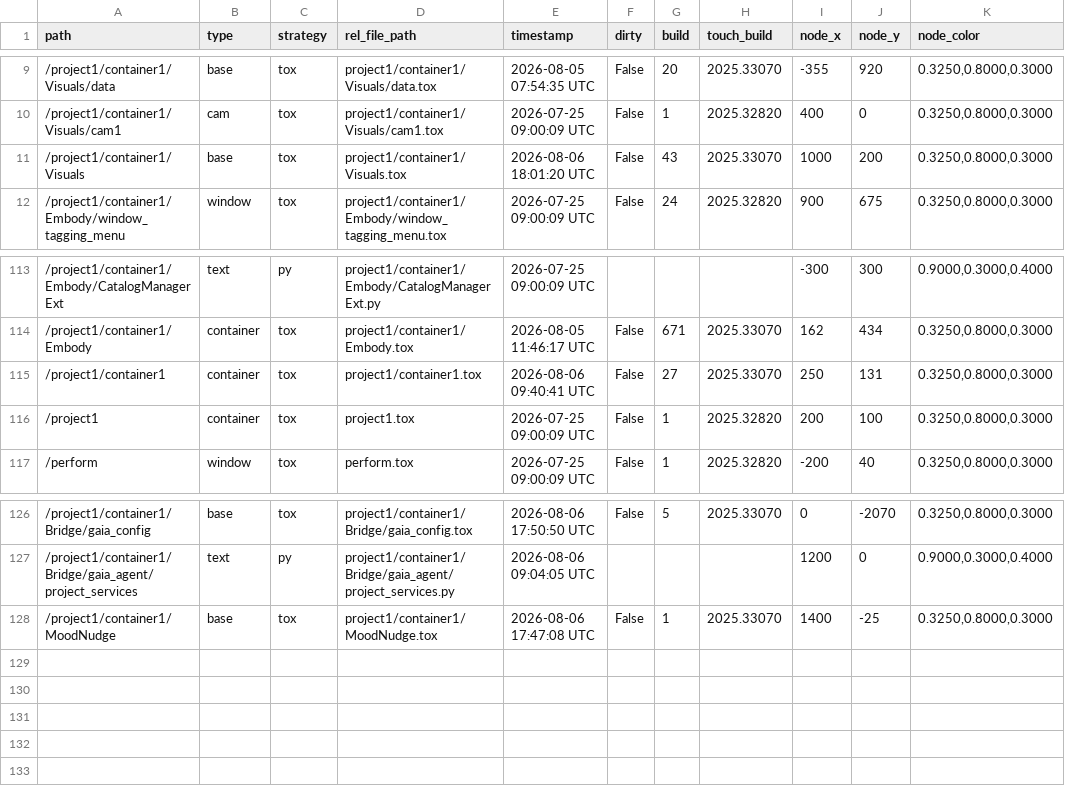
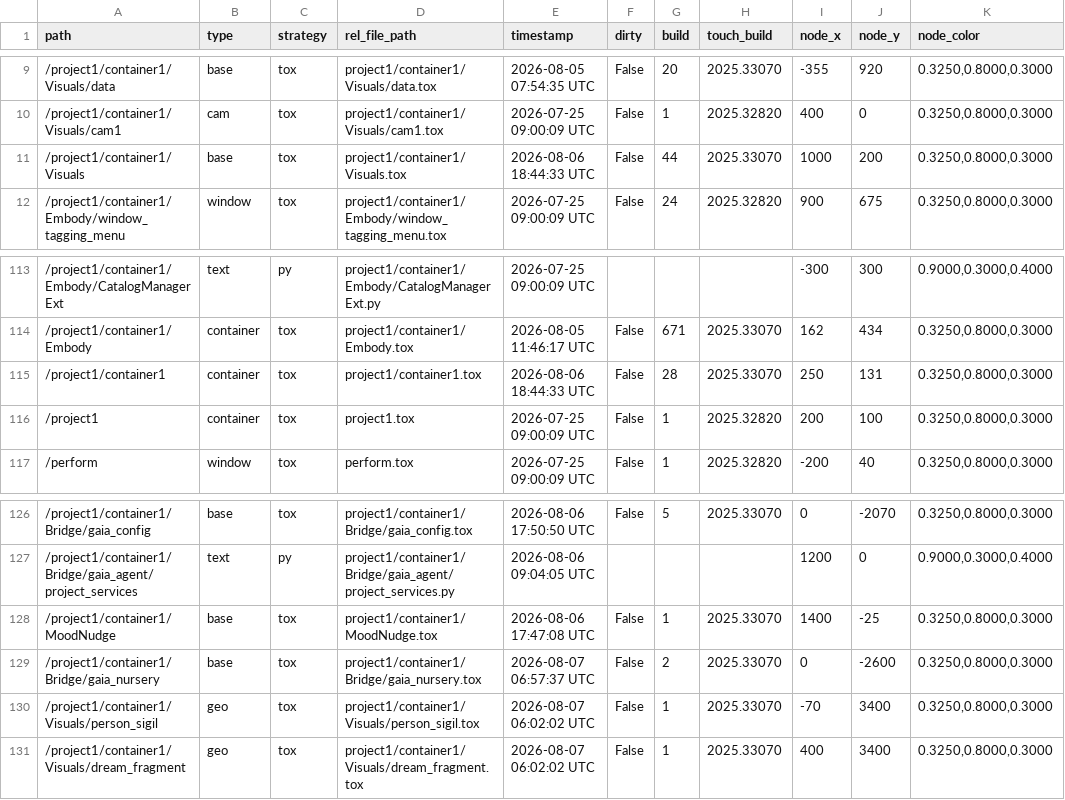
Before and after one commit to vsvisualsubstance-source/TD4Gaia, a TSV file: project1/container1/externalizations.tsv, drawn as a sheet; only a part is shown, gaps mark what is left out.

```diff
--- a/project1/container1/externalizations.tsv
+++ b/project1/container1/externalizations.tsv
@@ -10,3 +10,3 @@ path	type	strategy	rel_file_path	timestamp	dirty	build	touch_build	node_x	node_y
 /project1/container1/Visuals/cam1	cam	tox	project1/container1/Visuals/cam1.tox	2026-07-25 09:00:09 UTC	False	1	2025.32820	400	0	0.3250,0.8000,0.3000
-/project1/container1/Visuals	base	tox	project1/container1/Visuals.tox	2026-08-06 18:01:20 UTC	False	43	2025.33070	1000	200	0.3250,0.8000,0.3000
+/project1/container1/Visuals	base	tox	project1/container1/Visuals.tox	2026-08-06 18:44:33 UTC	False	44	2025.33070	1000	200	0.3250,0.8000,0.3000
 /project1/container1/Embody/window_tagging_menu	window	tox	project1/container1/Embody/window_tagging_menu.tox	2026-07-25 09:00:09 UTC	False	24	2025.32820	900	675	0.3250,0.8000,0.3000
@@ -114,3 +114,3 @@ path	type	strategy	rel_file_path	timestamp	dirty	build	touch_build	node_x	node_y
 /project1/container1/Embody	container	tox	project1/container1/Embody.tox	2026-08-05 11:46:17 UTC	False	671	2025.33070	162	434	0.3250,0.8000,0.3000
-/project1/container1	container	tox	project1/container1.tox	2026-08-06 09:40:41 UTC	False	27	2025.33070	250	131	0.3250,0.8000,0.3000
+/project1/container1	container	tox	project1/container1.tox	2026-08-06 18:44:33 UTC	False	28	2025.33070	250	131	0.3250,0.8000,0.3000
 /project1	container	tox	project1.tox	2026-07-25 09:00:09 UTC	False	1	2025.32820	200	100	0.3250,0.8000,0.3000
@@ -128 +128,4 @@ path	type	strategy	rel_file_path	timestamp	dirty	build	touch_build	node_x	node_y
 /project1/container1/MoodNudge	base	tox	project1/container1/MoodNudge.tox	2026-08-06 17:47:08 UTC	False	1	2025.33070	1400	-25	0.3250,0.8000,0.3000
+/project1/container1/Bridge/gaia_nursery	base	tox	project1/container1/Bridge/gaia_nursery.tox	2026-08-07 06:57:37 UTC	False	2	2025.33070	0	-2600	0.3250,0.8000,0.3000
+/project1/container1/Visuals/person_sigil	geo	tox	project1/container1/Visuals/person_sigil.tox	2026-08-07 06:02:02 UTC	False	1	2025.33070	-70	3400	0.3250,0.8000,0.3000
+/project1/container1/Visuals/dream_fragment	geo	tox	project1/container1/Visuals/dream_fragment.tox	2026-08-07 06:02:02 UTC	False	1	2025.33070	400	3400	0.3250,0.8000,0.3000
```
Also changed, not shown: 8 other files.
